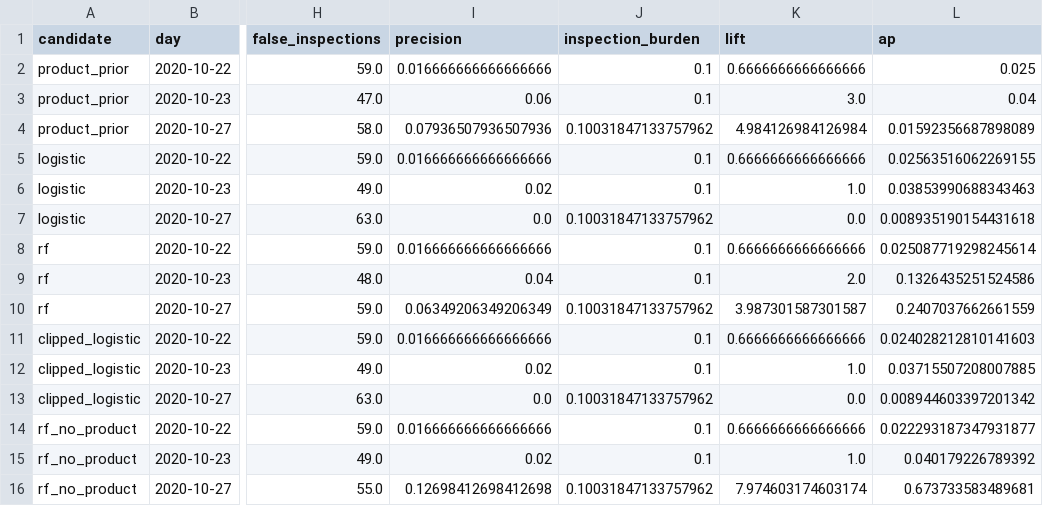
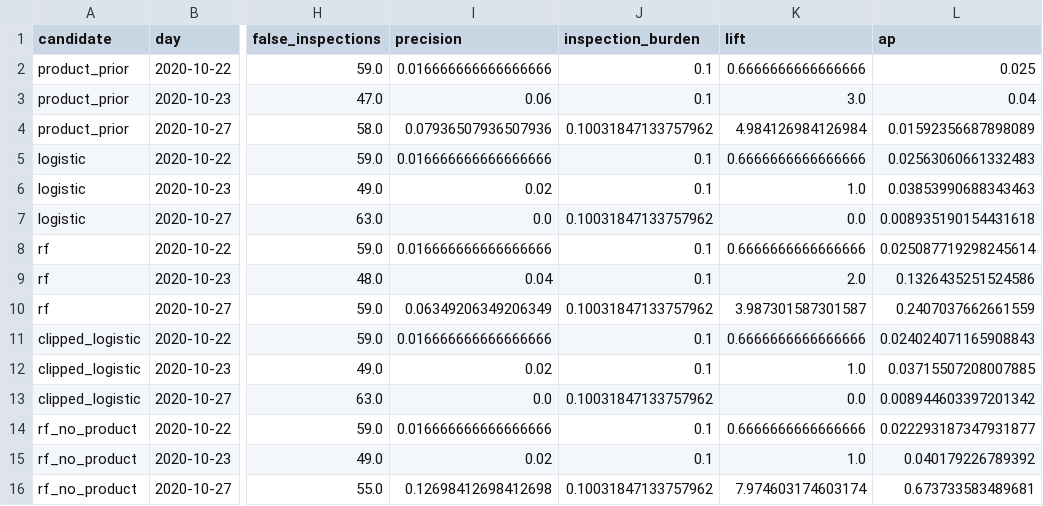
Before and after one commit to heechan9/fabguard-ai, a CSV file: experiments/molding-temporal-20260926/strengthening/results/development_cv.csv, drawn as a sheet; only a part is shown, gaps mark what is left out; the diff names each change by its address in the sheet, - before the commit and + after, or states it on an @@ line.

```diff
--- a/experiments/molding-temporal-20260926/strengthening/results/development_cv.csv
+++ b/experiments/molding-temporal-20260926/strengthening/results/development_cv.csv
-L5 (ap): 0.02563516062269155
+L5 (ap): 0.02563060661332483
-L11 (ap): 0.024028212810141603
+L11 (ap): 0.024024071165908843
```
Also changed, not shown: experiments/molding-temporal-20260926/strengthening/results/linear_diagnostics.csv, experiments/molding-temporal-20260926/strengthening/results/probability_diagnostics.csv, 4 other files.
